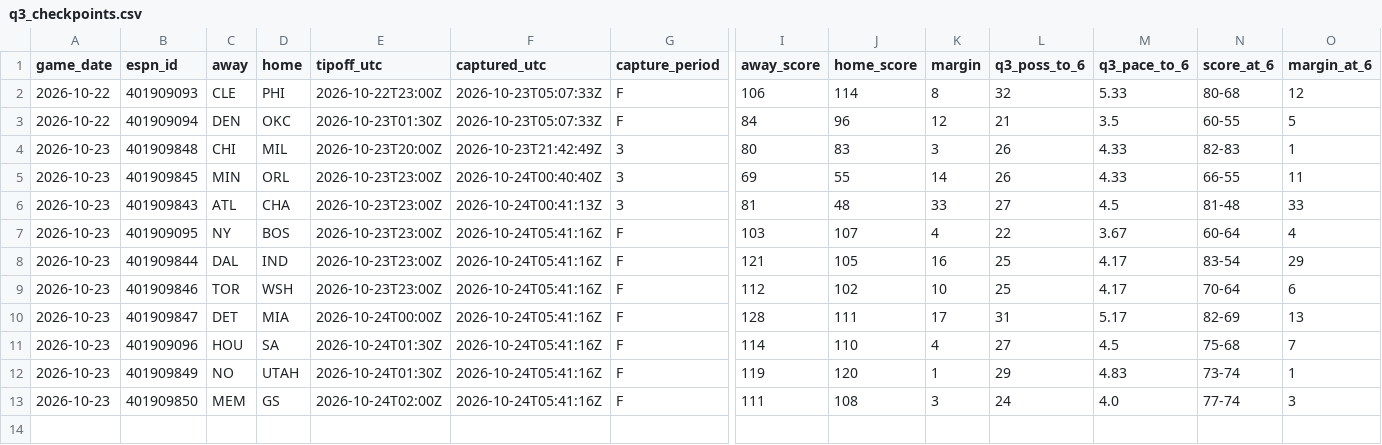
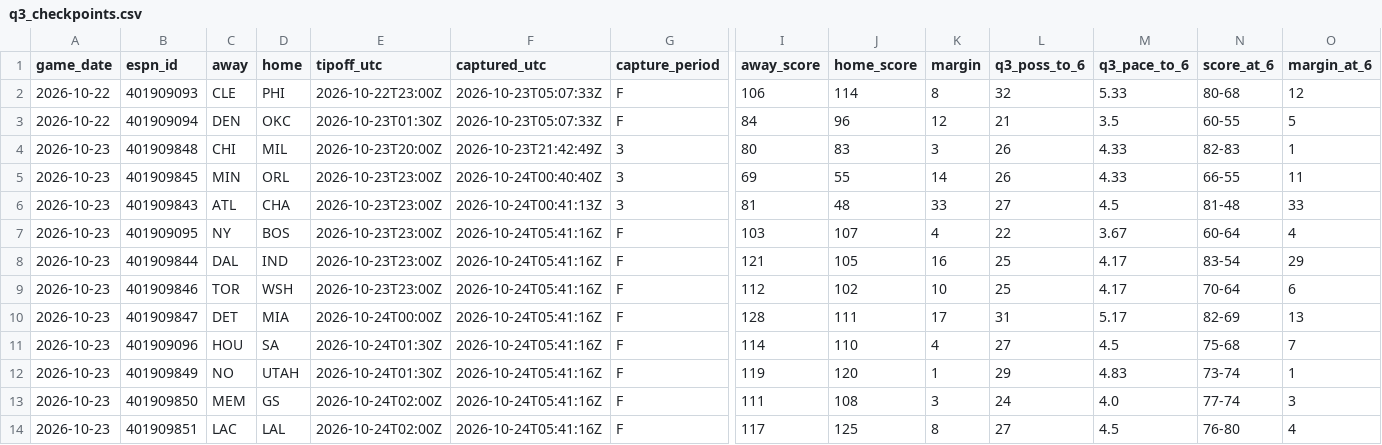
Before and after one commit to fasteddy35/nbaq3, a CSV file: data/q3_checkpoints.csv, drawn as a sheet; only a part is shown, gaps mark what is left out; rows hold the shown columns only; the diff names each change by its address in the sheet, - before the commit and + after, or states it on an @@ line.

```diff
--- a/data/q3_checkpoints.csv
+++ b/data/q3_checkpoints.csv
+row 14: 2026-10-23 | 401909851 | LAC | LAL | 2026-10-24T02:00Z | 2026-10-24T05:41:16Z | F | 117 | 125 | 8 | 27 | 4.5 | 76-80 | 4
```
